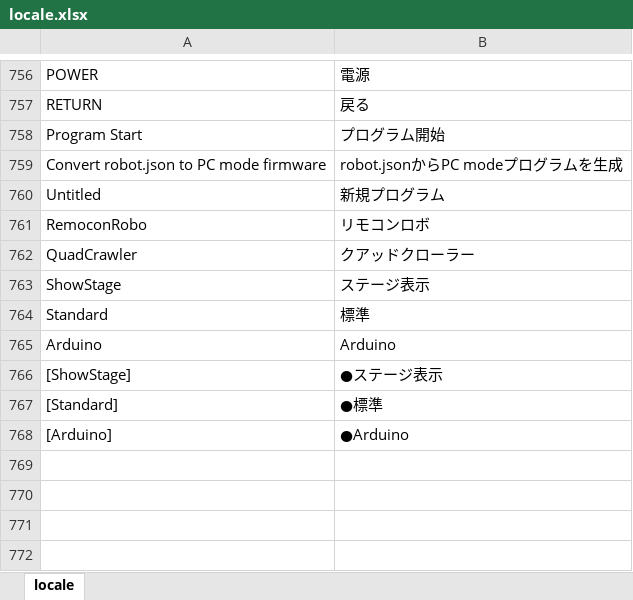
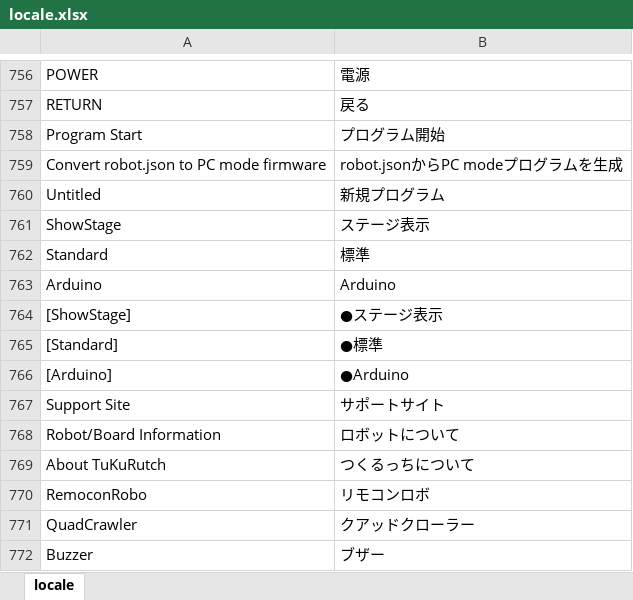
Before and after one commit to sohtamei/TuKuRutch.mBlock, an Excel workbook: src/locale/locale.xlsx, sheet locale, drawn as a sheet; only a part is shown, gaps mark what is left out; values as stored, in another font and other column widths than the file's, no borders; charts and pictures not drawn; the diff names each change by its address in the sheet, - before the commit and + after, or states it on an @@ line.

```diff
--- a/src/locale/locale.xlsx (sheet locale)
+++ b/src/locale/locale.xlsx (sheet locale)
+row 767: Support Site | サポートサイト
+row 768: Robot/Board Information | ロボットについて
+row 769: About TuKuRutch | つくるっちについて
@@ row 761 moved to row 770: RemoconRobo @@
@@ row 762 moved to row 771: QuadCrawler @@
+row 772: Buzzer | ブザー
```
Also changed, not shown: 1 other file.
